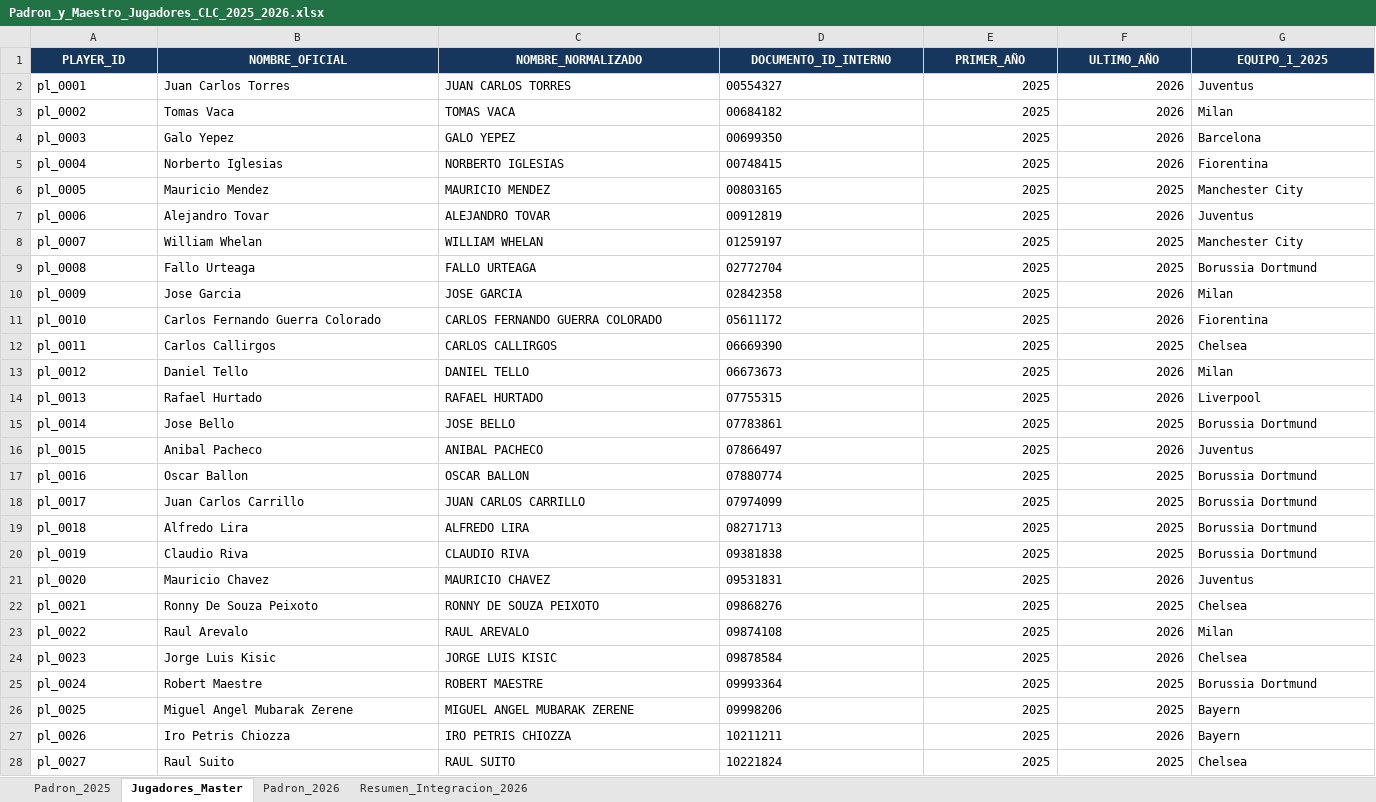
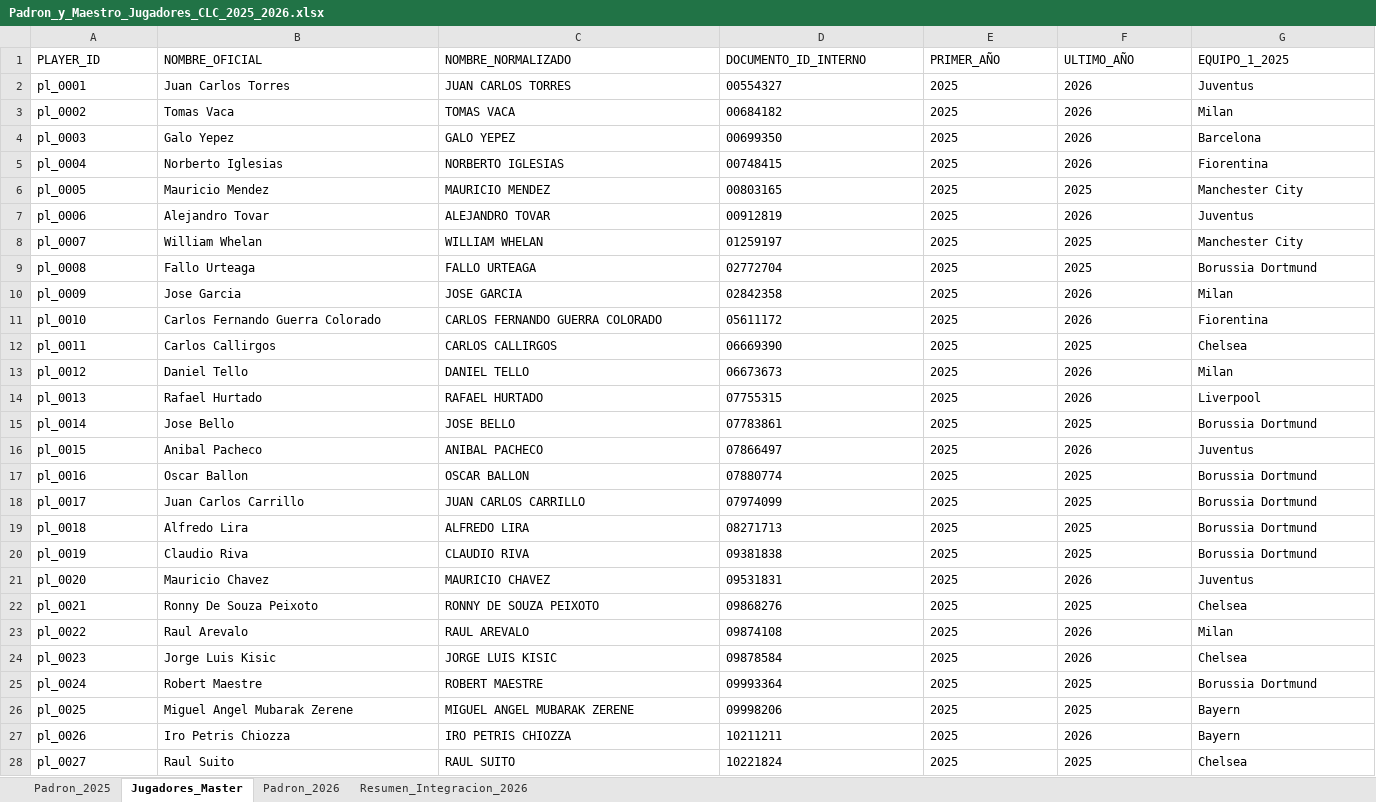
Before and after one commit to jsaraviadrago/verbose-system, an Excel workbook: Data/Padron_y_Maestro_Jugadores_CLC_2025_2026.xlsx, sheet Jugadores_Master, drawn as a sheet; only a part is shown; values as stored, in another font and other column widths than the file's, no borders; table styles not drawn; the diff covers the shown part only; the diff names each change by its address in the sheet, - before the commit and + after, or states it on an @@ line.

```diff
--- a/Data/Padron_y_Maestro_Jugadores_CLC_2025_2026.xlsx (sheet Jugadores_Master)
+++ b/Data/Padron_y_Maestro_Jugadores_CLC_2025_2026.xlsx (sheet Jugadores_Master)
@@ A1:G1 fill: #17365D → none, bold: on → off, text colour: #FFFFFF → black, alignment: center → left @@
-E2:F28 alignment: right
+E2:F28 alignment: left
```
Also changed, not shown: cell formats elsewhere in this sheet, sheet Padron_2025, sheet Padron_2026, sheet Resumen_Integracion_2026, 2 other files.
